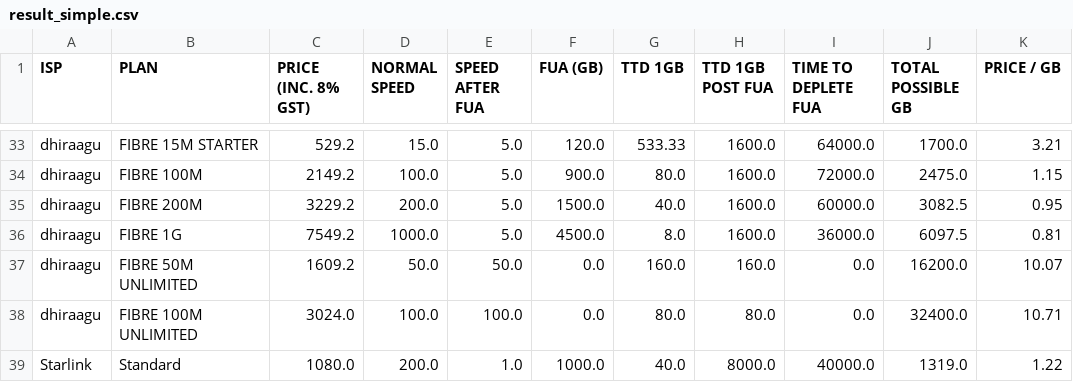
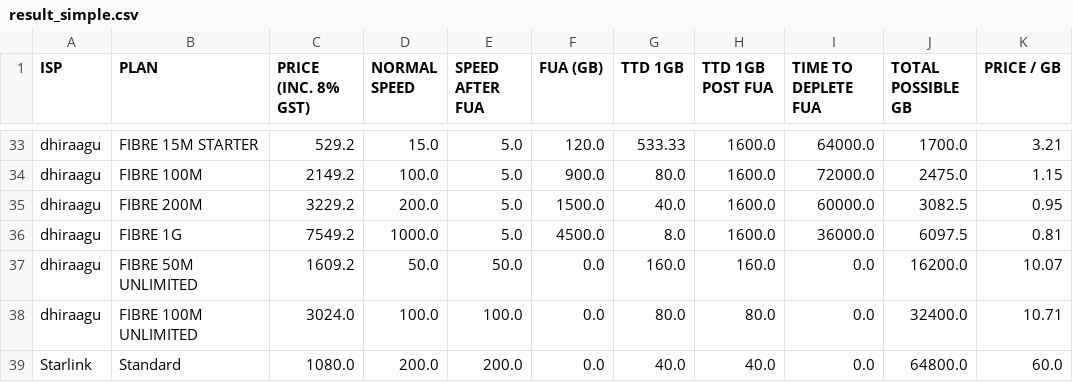
Before and after one commit to fauzaanu/maldives-internet-speed, a CSV file: result_simple.csv, drawn as a sheet; only a part is shown, gaps mark what is left out.

Commit message:
starlink doesnot have a fua on standard plans

```diff
--- a/result_simple.csv
+++ b/result_simple.csv
@@ -38,2 +38,2 @@ dhiraagu,FIBRE 50M UNLIMITED,1609.2,50.0,50.0,0.0,160.0,160.0,0.0,16200.0,10.07
 dhiraagu,FIBRE 100M UNLIMITED,3024.0,100.0,100.0,0.0,80.0,80.0,0.0,32400.0,10.71
-Starlink,Standard,1080.0,200.0,1.0,1000.0,40.0,8000.0,40000.0,1319.0,1.22
+Starlink,Standard,1080.0,200.0,200.0,0.0,40.0,40.0,0.0,64800.0,60.0
```
Also changed, not shown: data.csv, max_gb.csv, 2 other files.
